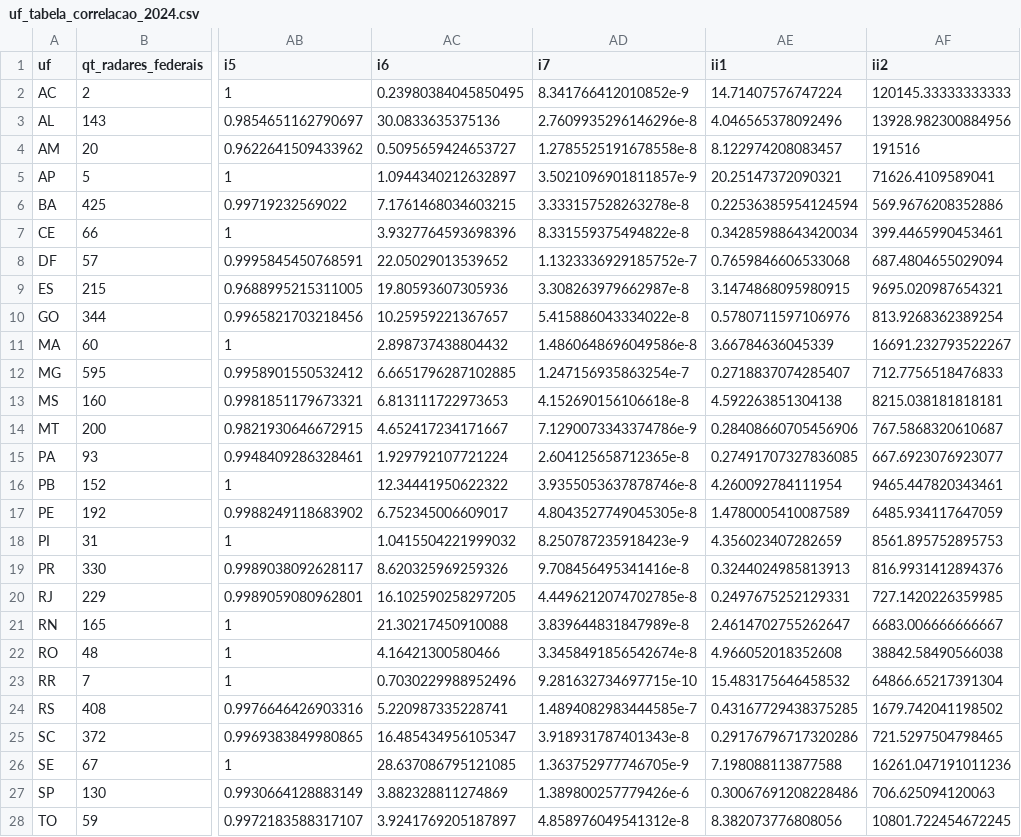
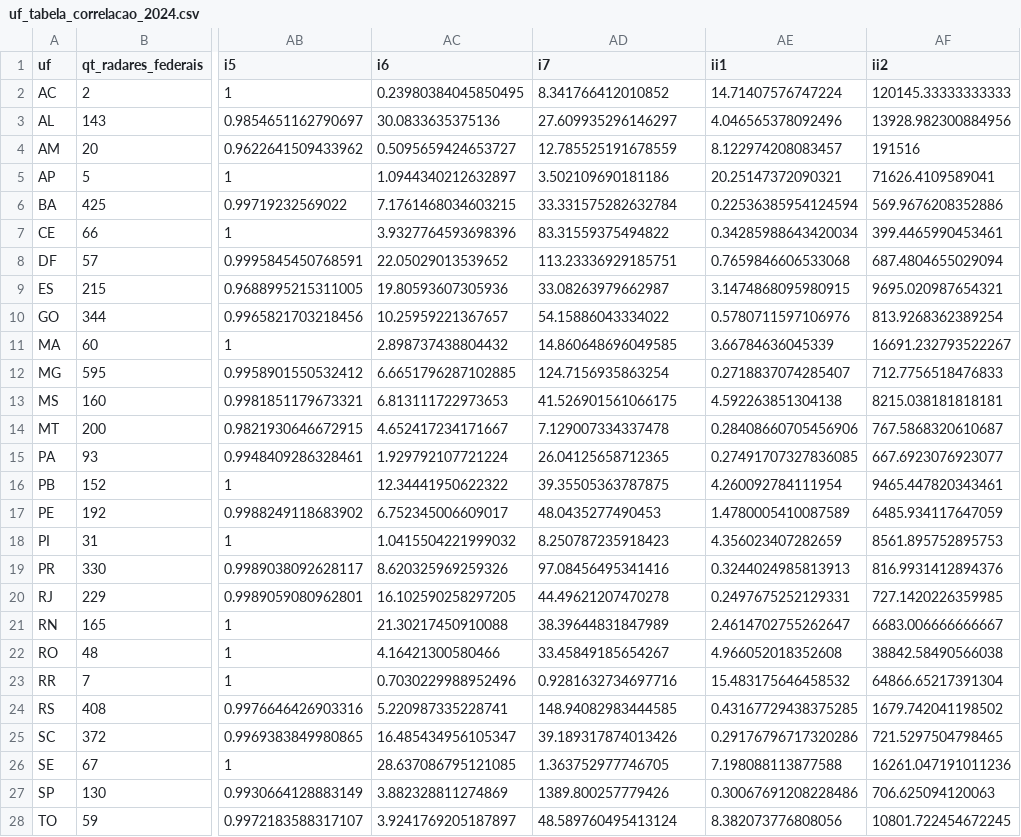
Before and after one commit to ONSV/rt_velocidade_2026, a CSV file: export/uf_tabela_correlacao_2024.csv, drawn as a sheet; only a part is shown, gaps mark what is left out; the diff names each change by its address in the sheet, - before the commit and + after, or states it on an @@ line.

```diff
--- a/export/uf_tabela_correlacao_2024.csv
+++ b/export/uf_tabela_correlacao_2024.csv
-AD2 (i7): 8.341766412010852e-9
+AD2 (i7): 8.341766412010852
-AD3 (i7): 2.7609935296146296e-8
+AD3 (i7): 27.609935296146297
-AD4 (i7): 1.2785525191678558e-8
+AD4 (i7): 12.785525191678559
-AD5 (i7): 3.5021096901811857e-9
+AD5 (i7): 3.502109690181186
-AD6 (i7): 3.333157528263278e-8
+AD6 (i7): 33.331575282632784
-AD7 (i7): 8.331559375494822e-8
+AD7 (i7): 83.31559375494822
-AD8 (i7): 1.1323336929185752e-7
+AD8 (i7): 113.23336929185751
-AD9 (i7): 3.308263979662987e-8
+AD9 (i7): 33.08263979662987
-AD10 (i7): 5.415886043334022e-8
+AD10 (i7): 54.15886043334022
-AD11 (i7): 1.4860648696049586e-8
+AD11 (i7): 14.860648696049585
-AD12 (i7): 1.247156935863254e-7
+AD12 (i7): 124.7156935863254
-AD13 (i7): 4.152690156106618e-8
+AD13 (i7): 41.526901561066175
-AD14 (i7): 7.1290073343374786e-9
+AD14 (i7): 7.129007334337478
-AD15 (i7): 2.604125658712365e-8
+AD15 (i7): 26.04125658712365
-AD16 (i7): 3.9355053637878746e-8
+AD16 (i7): 39.35505363787875
-AD17 (i7): 4.8043527749045305e-8
+AD17 (i7): 48.0435277490453
-AD18 (i7): 8.250787235918423e-9
+AD18 (i7): 8.250787235918423
-AD19 (i7): 9.708456495341416e-8
+AD19 (i7): 97.08456495341416
-AD20 (i7): 4.4496212074702785e-8
+AD20 (i7): 44.49621207470278
-AD21 (i7): 3.839644831847989e-8
+AD21 (i7): 38.39644831847989
-AD22 (i7): 3.3458491856542674e-8
+AD22 (i7): 33.45849185654267
-AD23 (i7): 9.281632734697715e-10
+AD23 (i7): 0.9281632734697716
-AD24 (i7): 1.4894082983444585e-7
+AD24 (i7): 148.94082983444585
-AD25 (i7): 3.918931787401343e-8
+AD25 (i7): 39.189317874013426
-AD26 (i7): 1.363752977746705e-9
+AD26 (i7): 1.363752977746705
-AD27 (i7): 1.389800257779426e-6
+AD27 (i7): 1389.800257779426
-AD28 (i7): 4.858976049541312e-8
+AD28 (i7): 48.589760495413124
```
Also changed, not shown: export/tabela_infracoes.csv, 9 other files.
